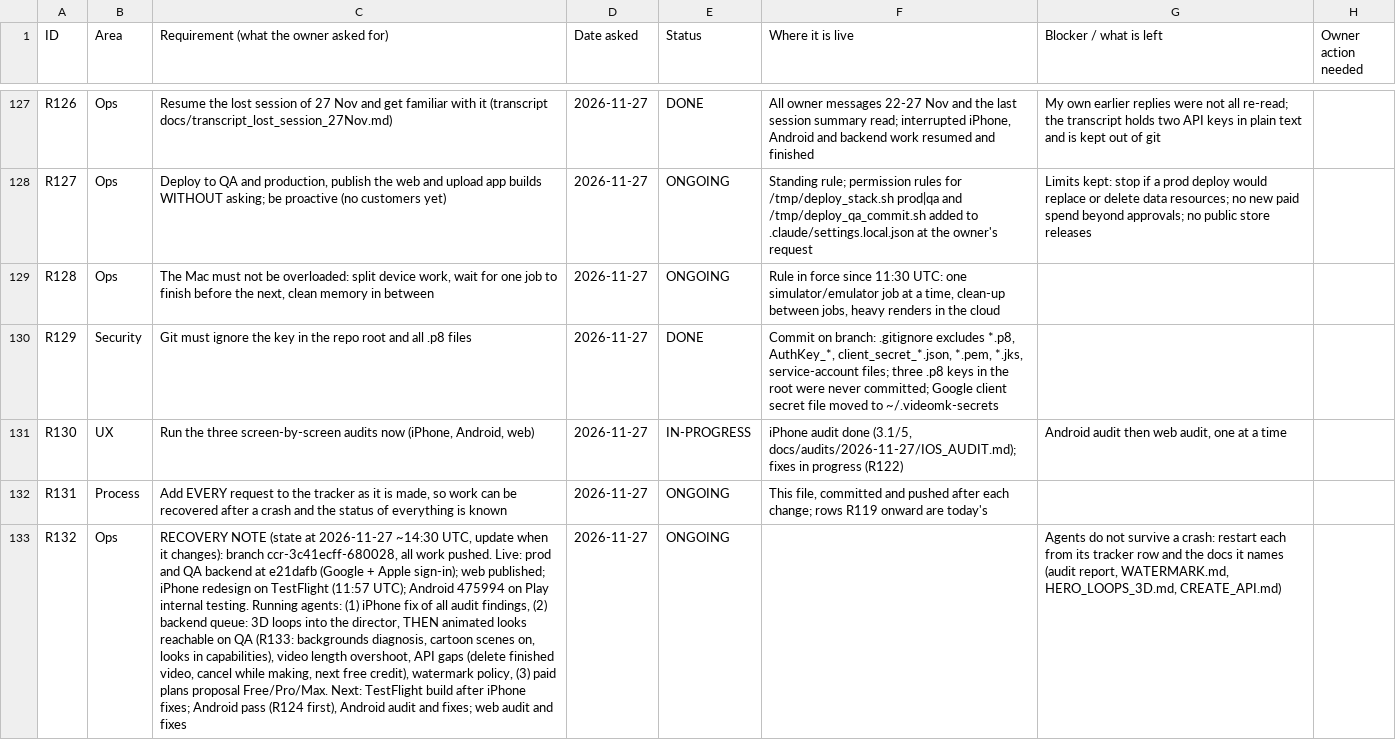
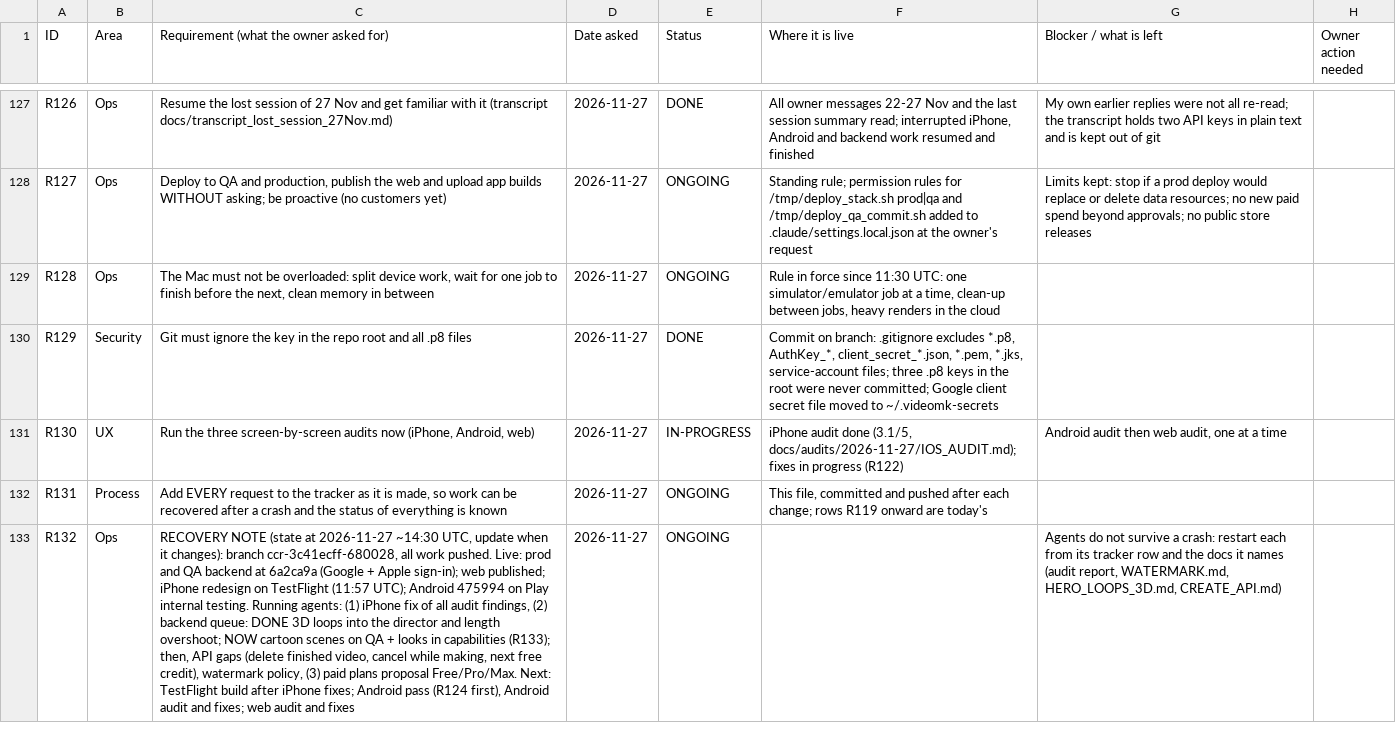
Before and after one commit to chleiva/videomk, a CSV file: docs/REQUIREMENTS_TRACKER.csv, drawn as a sheet; only a part is shown, gaps mark what is left out; the diff covers the shown part only; the diff names each change by its address in the sheet, - before the commit and + after, or states it on an @@ line.

```diff
--- a/docs/REQUIREMENTS_TRACKER.csv
+++ b/docs/REQUIREMENTS_TRACKER.csv
-C133: …backend at e21dafb (Google + Apple sign-in); web published; iPhone redesign on TestFlight (11:57 UTC); Android 475994 on Play internal testing. Running agents: (1) iPhone fix of all audit findings, (2) backend queue: 3D loops into the director, THEN animated looks reachable on QA (R133: backgrounds diagnosis, cartoon scenes on, looks in capabilities), video length overshoot, API gaps…
+C133: …backend at 6a2ca9a (Google + Apple sign-in); web published; iPhone redesign on TestFlight (11:57 UTC); Android 475994 on Play internal testing. Running agents: (1) iPhone fix of all audit findings, (2) backend queue: DONE 3D loops into the director and length overshoot; NOW cartoon scenes on QA + looks in capabilities (R133); then, API gaps…
```
Also changed, not shown: 4 edited cells elsewhere in this file.
